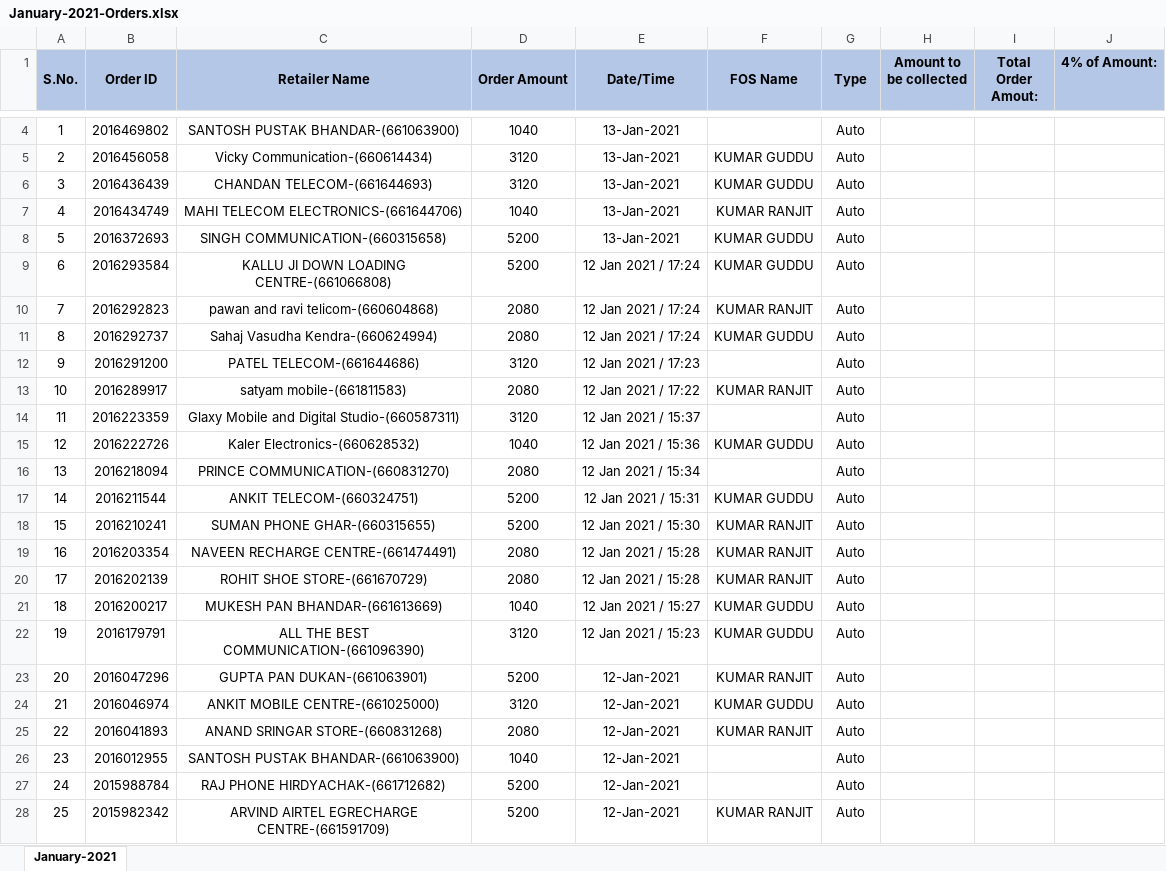
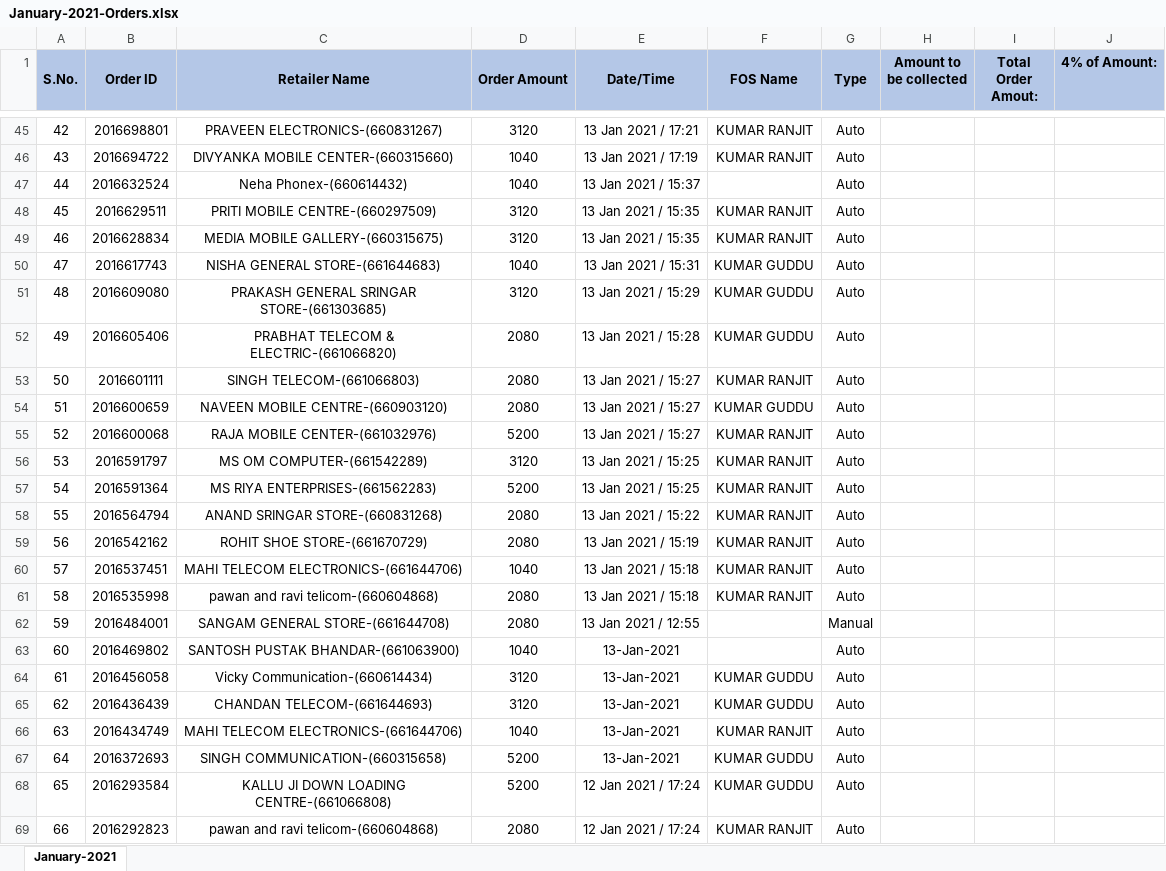
Before and after one commit to PalakEnterprises/DailyReport, an Excel workbook: Daily Orders/January-2021-Orders.xlsx, sheet January-2021, drawn as a sheet; only a part is shown, gaps mark what is left out; the shorter side is filled out with more unchanged rows; values as stored, in another font and other column widths than the file's, no borders; charts and pictures not drawn; addresses are those after the commit; the diff covers the shown part only; the diff names each change by its address in the sheet, - before the commit and + after, or states it on an @@ line.

Commit message:
data updated till 16Dec 11AM

```diff
--- a/Daily Orders/January-2021-Orders.xlsx (sheet January-2021)
+++ b/Daily Orders/January-2021-Orders.xlsx (sheet January-2021)
+row 45: 42 | 2016698801 | PRAVEEN ELECTRONICS-(660831267) | 3120 | 13 Jan 2021 / 17:21 | KUMAR RANJIT | Auto
+row 46: 43 | 2016694722 | DIVYANKA MOBILE CENTER-(660315660) | 1040 | 13 Jan 2021 / 17:19 | KUMAR RANJIT | Auto
+row 47: 44 | 2016632524 | Neha Phonex-(660614432) | 1040 | 13 Jan 2021 / 15:37 |  | Auto
+row 48: 45 | 2016629511 | PRITI MOBILE CENTRE-(660297509) | 3120 | 13 Jan 2021 / 15:35 | KUMAR RANJIT | Auto
+row 49: 46 | 2016628834 | MEDIA MOBILE GALLERY-(660315675) | 3120 | 13 Jan 2021 / 15:35 | KUMAR RANJIT | Auto
+row 50: 47 | 2016617743 | NISHA GENERAL STORE-(661644683) | 1040 | 13 Jan 2021 / 15:31 | KUMAR GUDDU | Auto
+row 51: 48 | 2016609080 | PRAKASH GENERAL SRINGAR STORE-(661303685) | 3120 | 13 Jan 2021 / 15:29 | KUMAR GUDDU | Auto
+row 52: 49 | 2016605406 | PRABHAT TELECOM & ELECTRIC-(661066820) | 2080 | 13 Jan 2021 / 15:28 | KUMAR GUDDU | Auto
+row 53: 50 | 2016601111 | SINGH TELECOM-(661066803) | 2080 | 13 Jan 2021 / 15:27 | KUMAR RANJIT | Auto
+row 54: 51 | 2016600659 | NAVEEN MOBILE CENTRE-(660903120) | 2080 | 13 Jan 2021 / 15:27 | KUMAR GUDDU | Auto
+row 55: 52 | 2016600068 | RAJA MOBILE CENTER-(661032976) | 5200 | 13 Jan 2021 / 15:27 | KUMAR RANJIT | Auto
+row 56: 53 | 2016591797 | MS OM COMPUTER-(661542289) | 3120 | 13 Jan 2021 / 15:25 | KUMAR RANJIT | Auto
+row 57: 54 | 2016591364 | MS RIYA ENTERPRISES-(661562283) | 5200 | 13 Jan 2021 / 15:25 | KUMAR RANJIT | Auto
+row 58: 55 | 2016564794 | ANAND SRINGAR STORE-(660831268) | 2080 | 13 Jan 2021 / 15:22 | KUMAR RANJIT | Auto
+row 59: 56 | 2016542162 | ROHIT SHOE STORE-(661670729) | 2080 | 13 Jan 2021 / 15:19 | KUMAR RANJIT | Auto
+row 60: 57 | 2016537451 | MAHI TELECOM ELECTRONICS-(661644706) | 1040 | 13 Jan 2021 / 15:18 | KUMAR RANJIT | Auto
+row 61: 58 | 2016535998 | pawan and ravi telicom-(660604868) | 2080 | 13 Jan 2021 / 15:18 | KUMAR RANJIT | Auto
+row 62: 59 | 2016484001 | SANGAM GENERAL STORE-(661644708) | 2080 | 13 Jan 2021 / 12:55 |  | Manual
@@ column A (S.No.) renumbered from row 63 down @@
```
Also changed, not shown: 42 added rows and 1 removed row elsewhere in this sheet, charts or pictures, AutoCreditAmount.xlsx, Daily Collection/January-2021-Collection.xlsx, 2 other files.
